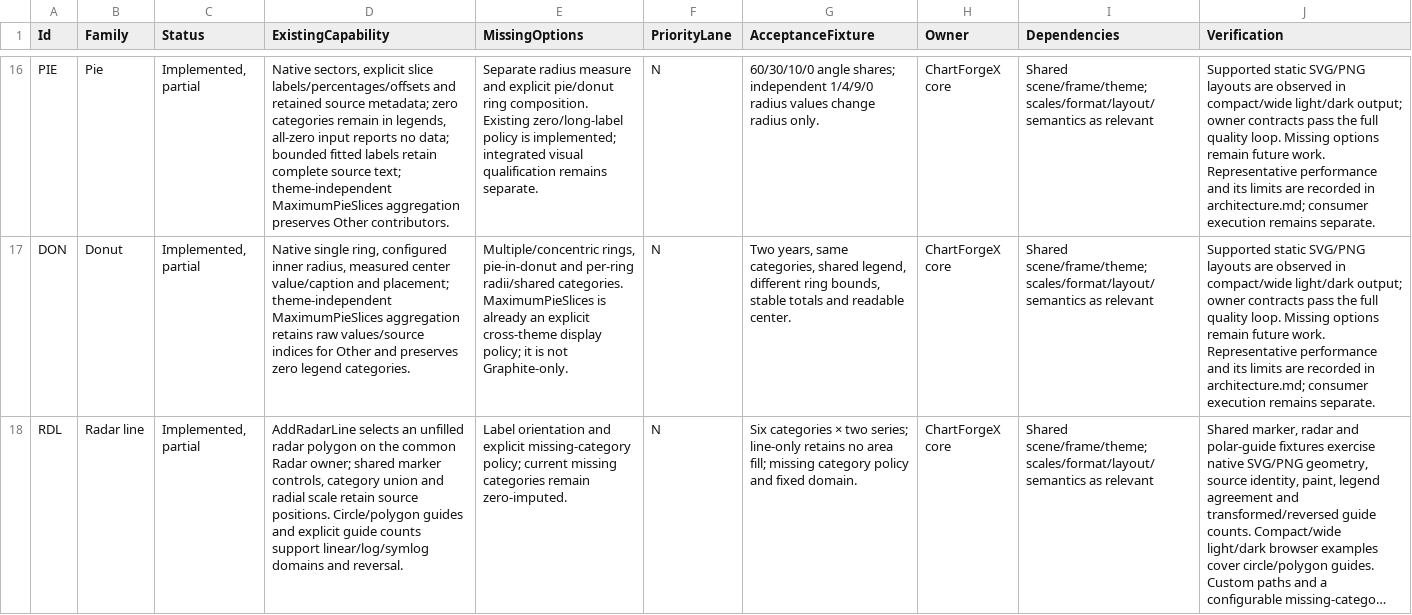
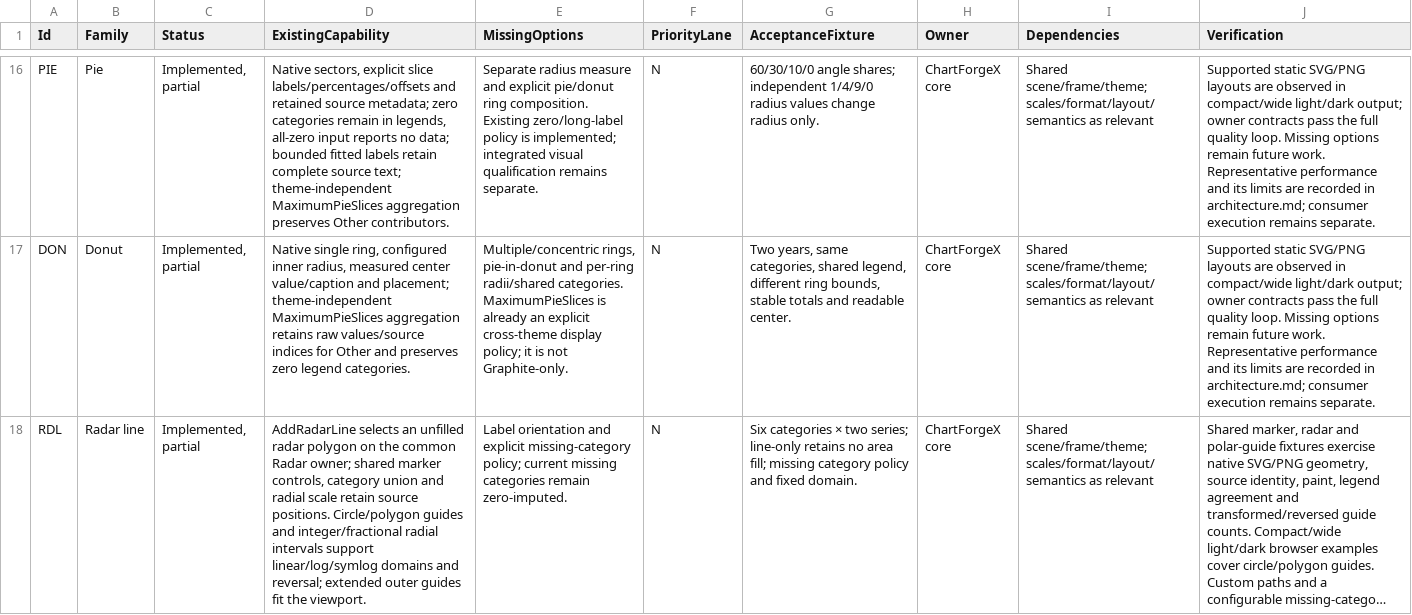
Before and after one commit to EvotecIT/ChartForgeX, a CSV file: docs/v2/chart-capabilities.csv, drawn as a sheet; only a part is shown, gaps mark what is left out; long unchanged cells end in …; the diff covers the shown part only; the diff names each change by its address in the sheet, - before the commit and + after, or states it on an @@ line.

Commit message:
Render fractional radar guide intervals through the shared polar scene

```diff
--- a/docs/v2/chart-capabilities.csv
+++ b/docs/v2/chart-capabilities.csv
-D18 (ExistingCapability): …guides and explicit guide counts support linear/log/symlog domains and reversal.
+D18 (ExistingCapability): …guides and integer/fractional radial intervals support linear/log/symlog domains and reversal; extended outer guides fit the viewport.
```
Also changed, not shown: 1 edited cell elsewhere in this file, 12 other files.
